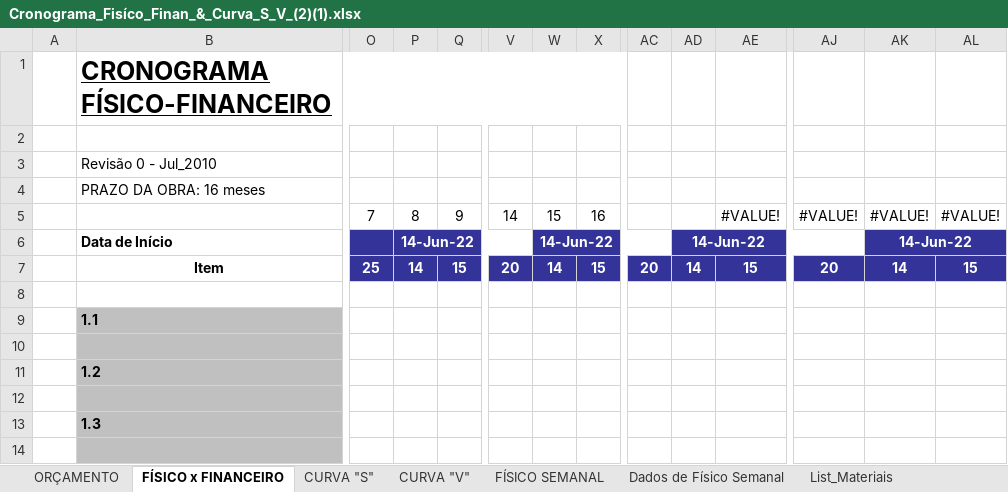
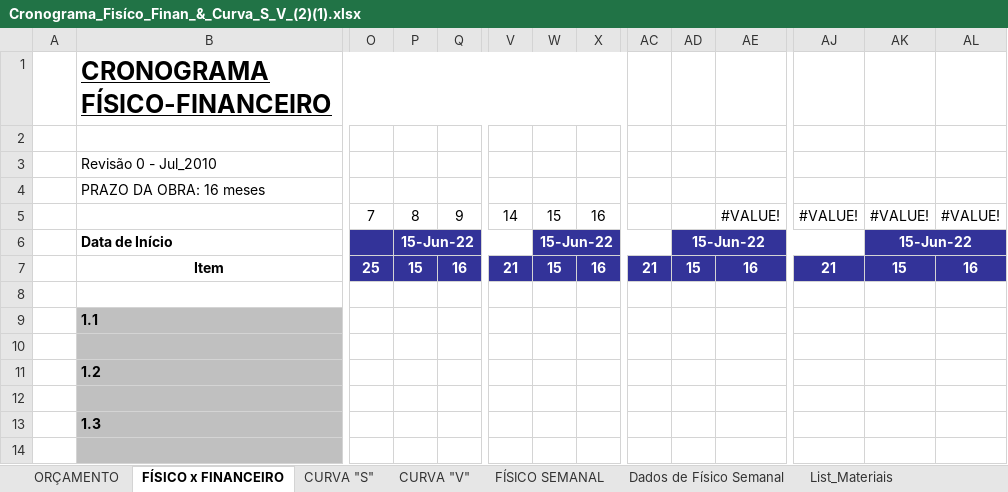
Before and after one commit to EdgardSancosta/Cronograma_Fisico_Financeiro, an Excel workbook: Cronograma_Fisíco_Finan_&_Curva_S_V_(2)(1).xlsx, sheet FÍSICO x FINANCEIRO, drawn as a sheet; only a part is shown, gaps mark what is left out; values as stored, in another font and other column widths than the file's, no borders; charts and pictures and conditional formats not drawn; removed rows and columns are numbered as before the commit, all else as after; rows hold the shown columns only; the diff names each change by its address in the sheet, - before the commit and + after, or states it on an @@ line.

Commit message:
Update Cronograma_Fisíco_Finan_&_Curva_S_V_(2)(1).xlsx

```diff
--- a/Cronograma_Fisíco_Finan_&_Curva_S_V_(2)(1).xlsx (sheet FÍSICO x FINANCEIRO)
+++ b/Cronograma_Fisíco_Finan_&_Curva_S_V_(2)(1).xlsx (sheet FÍSICO x FINANCEIRO)
-P6: 14-Jun-22
+P6: 15-Jun-22
-W6: 14-Jun-22
+W6: 15-Jun-22
-AD6: 14-Jun-22
+AD6: 15-Jun-22
-AK6: 14-Jun-22
+AK6: 15-Jun-22
-row 7:  | Item | 25 | 14 | 15 | 20 | 14 | 15 | 20 | 14 | 15 | 20 | 14 | 15
+row 7:  | Item | 25 | 15 | 16 | 21 | 15 | 16 | 21 | 15 | 16 | 21 | 15 | 16
```
Also changed, not shown: sheet CUST_Diário_M_Obra, sheet CUST_Geral_M_OBRA, charts or pictures.
